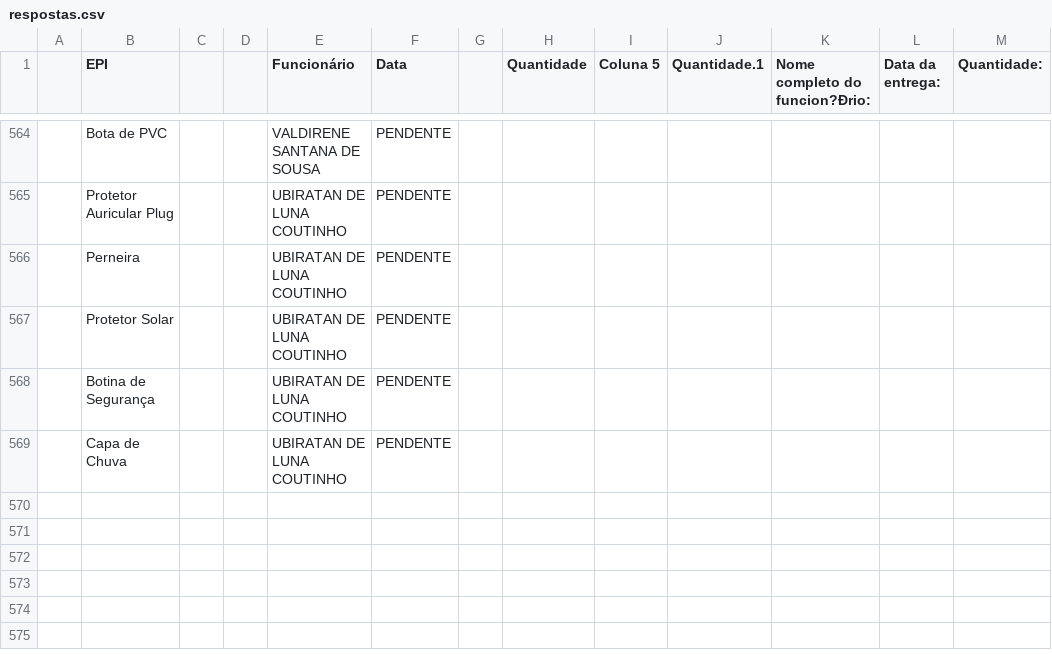
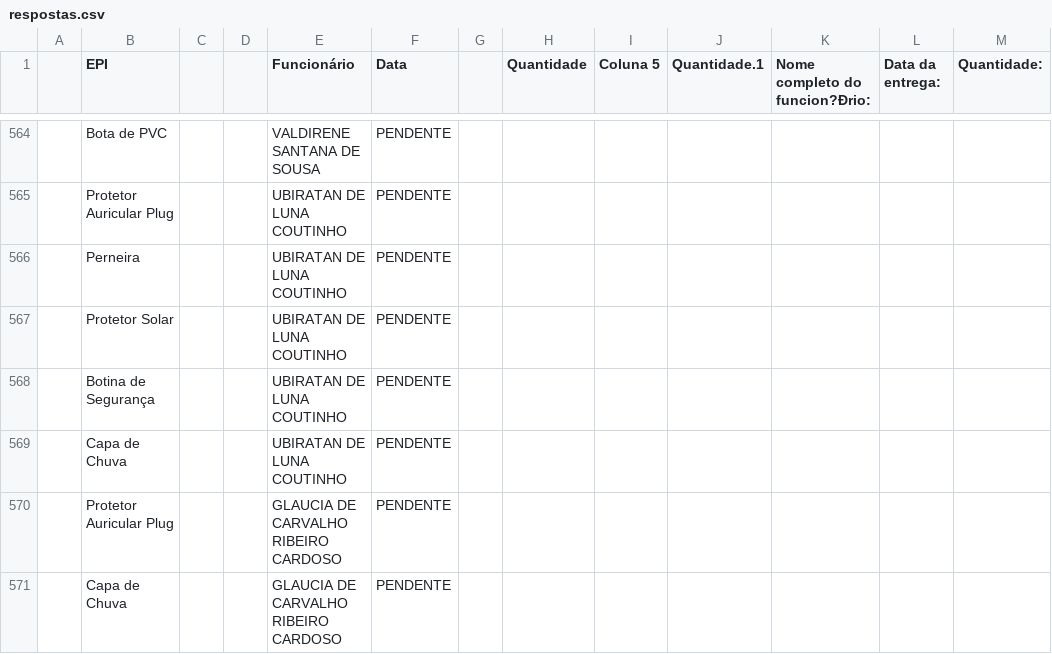
Before and after one commit to semasahst/sistema-epi, a CSV file: respostas.csv, drawn as a sheet; only a part is shown, gaps mark what is left out.

Commit message:
Atualização em lote: 2 registros

```diff
--- a/respostas.csv
+++ b/respostas.csv
@@ -569 +569,3 @@
 ,Capa de Chuva,,,UBIRATAN DE LUNA COUTINHO,PENDENTE,,,,,,,
+,Protetor Auricular Plug,,,GLAUCIA DE CARVALHO RIBEIRO CARDOSO,PENDENTE,,,,,,,
+,Capa de Chuva,,,GLAUCIA DE CARVALHO RIBEIRO CARDOSO,PENDENTE,,,,,,,
```
